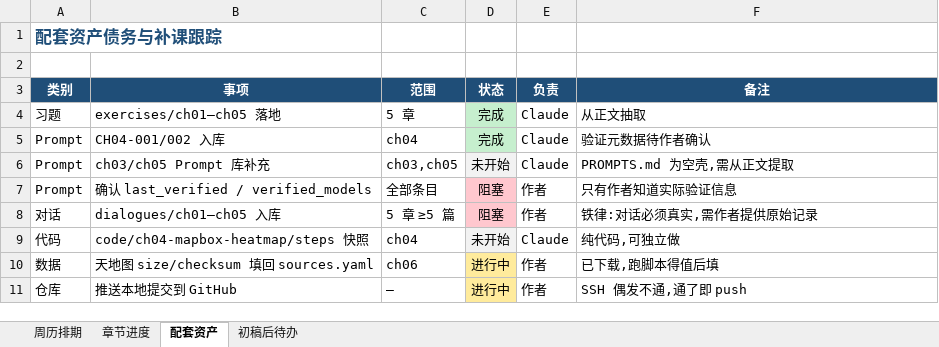
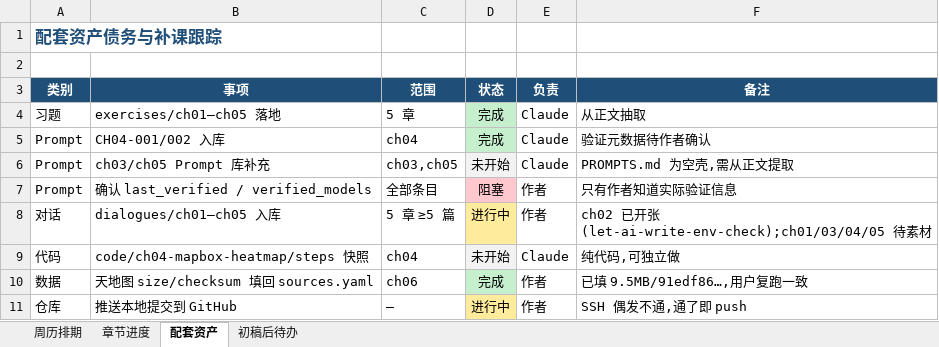
Before and after one commit to kuaixiTotti/gis-ai-coding-book, an Excel workbook: docs/book-plan.xlsx, sheet 配套资产, drawn as a sheet; values as stored, in another font and other column widths than the file's, no borders; the diff names each change by its address in the sheet, - before the commit and + after, or states it on an @@ line.

```diff
--- a/docs/book-plan.xlsx (sheet 配套资产)
+++ b/docs/book-plan.xlsx (sheet 配套资产)
-D8 (状态): 阻塞
+D8 (状态): 进行中
-D8 fill: #FFC7CE
+D8 fill: #FFEB9C
-F8 (备注): 铁律:对话必须真实,需作者提供原始记录
+F8 (备注): ch02 已开张(let-ai-write-env-check);ch01/03/04/05 待素材
-D10 (状态): 进行中
+D10 (状态): 完成
-D10 fill: #FFEB9C
+D10 fill: #C6EFCE
-F10 (备注): 已下载,跑脚本得值后填
+F10 (备注): 已填 9.5MB/91edf86…,用户复跑一致
```
Also changed, not shown: sheet 章节进度.
